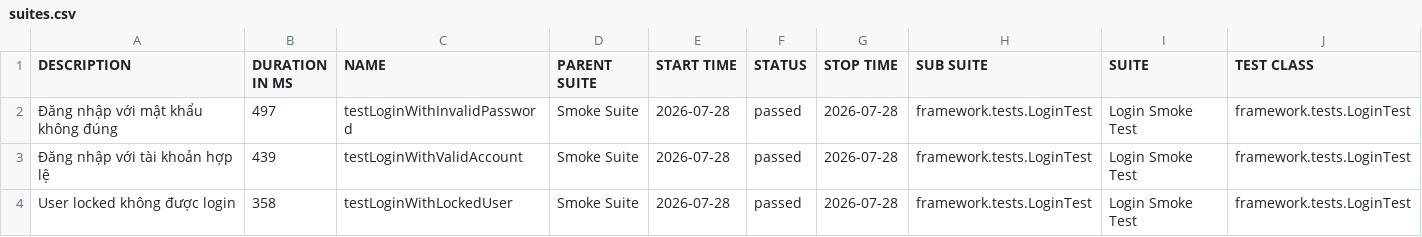
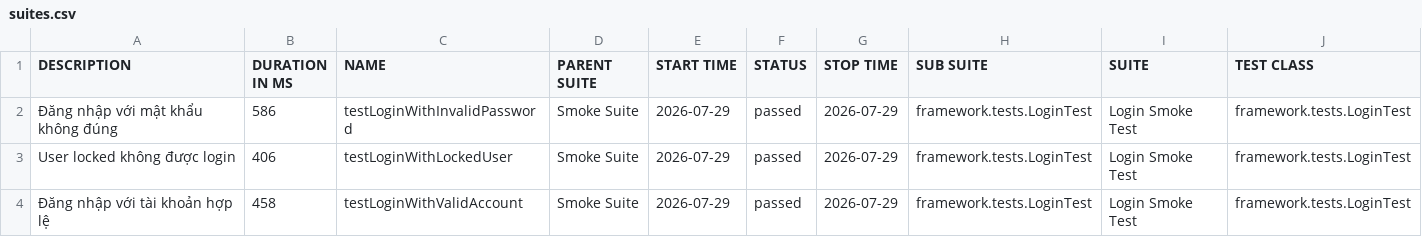
Before and after one commit to maiphun1412/KTPM_B11_NguyenThiPhuongMai_1150080146_CNPM2, a CSV file: data/suites.csv, drawn as a sheet; only a part is shown; removed rows and columns are numbered as before the commit, all else as after; rows hold the shown columns only; the diff names each change by its address in the sheet, - before the commit and + after, or states it on an @@ line.

```diff
--- a/data/suites.csv
+++ b/data/suites.csv
-B2 (DURATION IN MS): 497
+B2 (DURATION IN MS): 586
-E2 (START TIME): 2026-07-28
+E2 (START TIME): 2026-07-29
-G2 (STOP TIME): 2026-07-28
+G2 (STOP TIME): 2026-07-29
-row 3: Đăng nhập với tài khoản hợp lệ | 439 | testLoginWithValidAccount | Smoke Suite | 2026-07-28 | passed | 2026-07-28 | framework.tests.LoginTest | Login Smoke Test | framework.tests.LoginTest
-B3 (DURATION IN MS): 358
+B3 (DURATION IN MS): 406
-E3 (START TIME): 2026-07-28
+E3 (START TIME): 2026-07-29
-G3 (STOP TIME): 2026-07-28
+G3 (STOP TIME): 2026-07-29
+row 4: Đăng nhập với tài khoản hợp lệ | 458 | testLoginWithValidAccount | Smoke Suite | 2026-07-29 | passed | 2026-07-29 | framework.tests.LoginTest | Login Smoke Test | framework.tests.LoginTest
```
Also changed, not shown: 34 other files.
